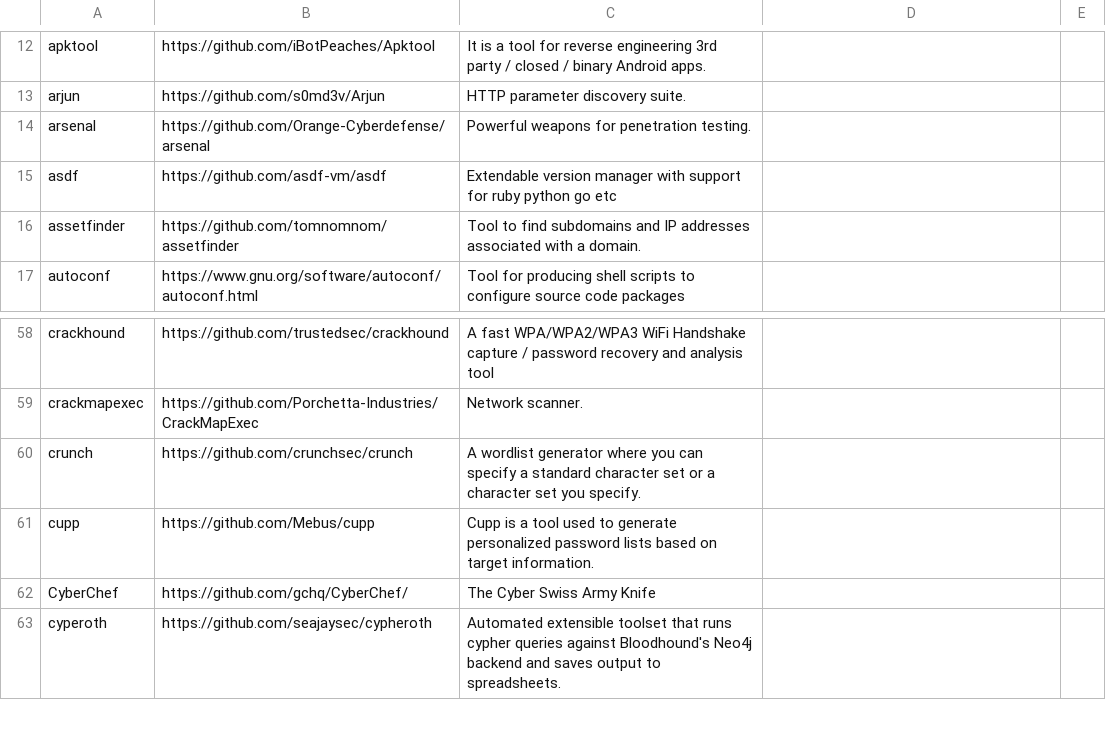
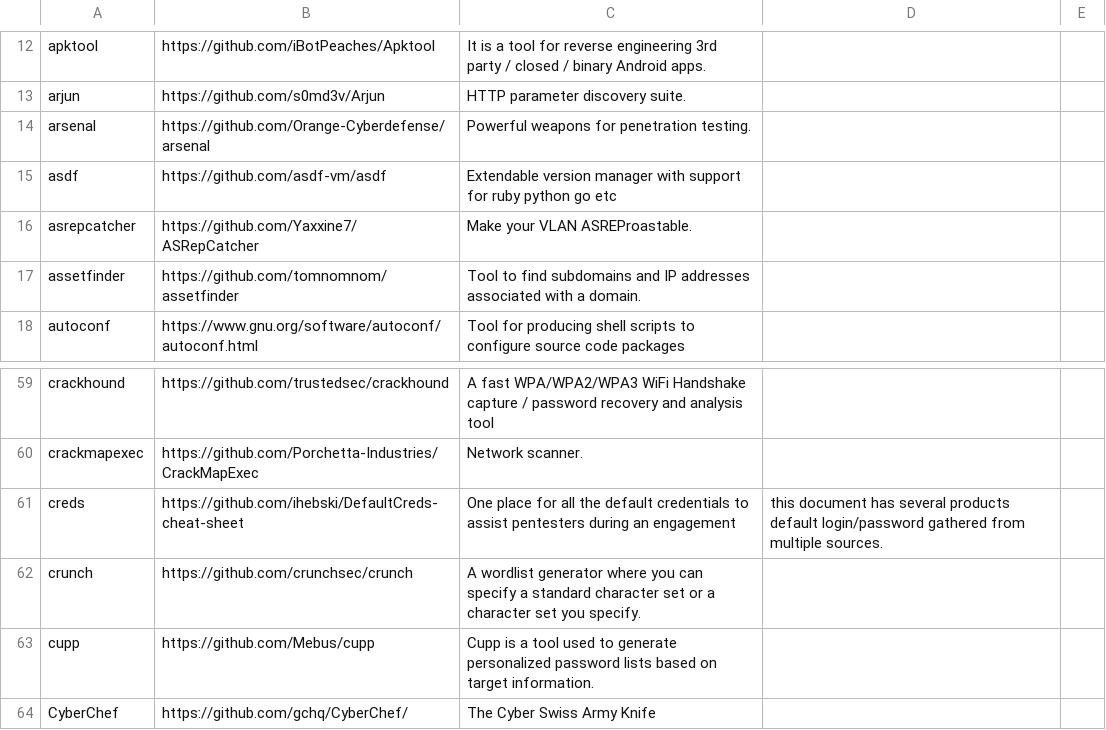
Before and after one commit to ThePorgs/Exegol-docs, a CSV file: source/assets/installed_tools/lists/latest_nightly_arm64.csv, drawn as a sheet; only a part is shown, gaps mark what is left out; the shorter side is filled out with more unchanged rows.

```diff
--- a/source/assets/installed_tools/lists/latest_nightly_arm64.csv
+++ b/source/assets/installed_tools/lists/latest_nightly_arm64.csv
@@ -15,2 +15,3 @@ arsenal,https://github.com/Orange-Cyberdefense/arsenal,Powerful weapons for pene
 asdf,https://github.com/asdf-vm/asdf,Extendable version manager with support for ruby python go etc
+asrepcatcher,https://github.com/Yaxxine7/ASRepCatcher,Make your VLAN ASREProastable.
 assetfinder,https://github.com/tomnomnom/assetfinder,Tool to find subdomains and IP addresses associated with a domain.
@@ -59,2 +60,3 @@ crackhound,https://github.com/trustedsec/crackhound,A fast WPA/WPA2/WPA3 WiFi Ha
 crackmapexec,https://github.com/Porchetta-Industries/CrackMapExec,Network scanner.
+creds,https://github.com/ihebski/DefaultCreds-cheat-sheet,One place for all the default credentials to assist pentesters during an engagement, this document has several products default login/password gathered from multiple sources.
 crunch,https://github.com/crunchsec/crunch,A wordlist generator where you can specify a standard character set or a character set you specify.
```
Also changed, not shown: source/assets/installed_tools/nightly.csv.
